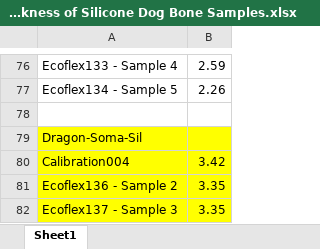
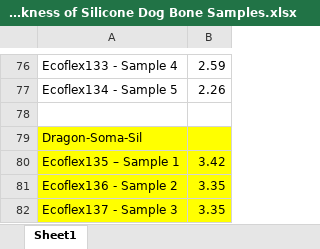
Before and after one commit to te5msride/materials_comparison, an Excel workbook: data/Thickness of Silicone Dog Bone Samples.xlsx, sheet Sheet1, drawn as a sheet; only a part is shown, gaps mark what is left out; values as stored, in another font and other column widths than the file's, no borders; the diff names each change by its address in the sheet, - before the commit and + after, or states it on an @@ line.

```diff
--- a/data/Thickness of Silicone Dog Bone Samples.xlsx (sheet Sheet1)
+++ b/data/Thickness of Silicone Dog Bone Samples.xlsx (sheet Sheet1)
-A80: Calibration004
+A80: Ecoflex135 – Sample 1
```
Also changed, not shown: 13 other files.
